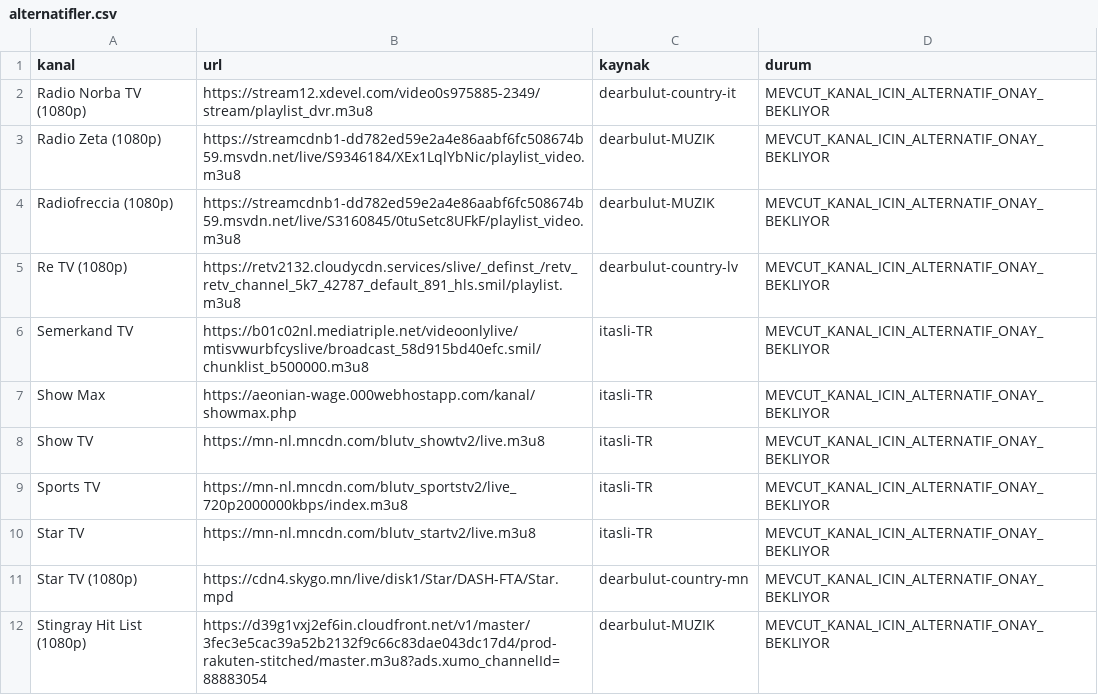
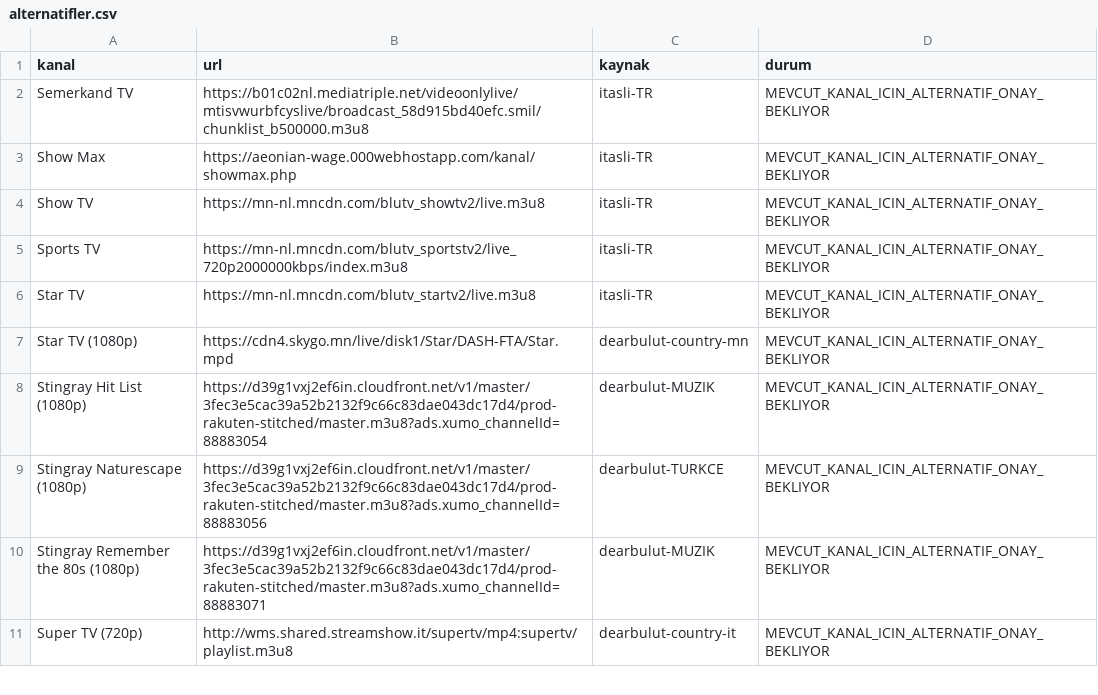
Before and after one commit to Madsc55/madsc-tv, a CSV file: madsc_kesif/alternatifler.csv, drawn as a sheet; only a part is shown; the shorter side is filled out with more unchanged rows; the diff names each change by its address in the sheet, - before the commit and + after, or states it on an @@ line.

```diff
--- a/madsc_kesif/alternatifler.csv
+++ b/madsc_kesif/alternatifler.csv
-row 2: Radio Norba TV (1080p) | https://stream12.xdevel.com/video0s975885-2349/stream/playlist_dvr.m3u8 | dearbulut-country-it | MEVCUT_KANAL_ICIN_ALTERNATIF_ONAY_BEKLIYOR
-row 3: Radio Zeta (1080p) | https://streamcdnb1-dd782ed59e2a4e86aabf6fc508674b59.msvdn.net/live/S9346184/XEx1LqlYbNic/playlist_video.m3u8 | dearbulut-MUZIK | MEVCUT_KANAL_ICIN_ALTERNATIF_ONAY_BEKLIYOR
-row 4: Radiofreccia (1080p) | https://streamcdnb1-dd782ed59e2a4e86aabf6fc508674b59.msvdn.net/live/S3160845/0tuSetc8UFkF/playlist_video.m3u8 | dearbulut-MUZIK | MEVCUT_KANAL_ICIN_ALTERNATIF_ONAY_BEKLIYOR
-row 5: Re TV (1080p) | https://retv2132.cloudycdn.services/slive/_definst_/retv_retv_channel_5k7_42787_default_891_hls.smil/playlist.m3u8 | dearbulut-country-lv | MEVCUT_KANAL_ICIN_ALTERNATIF_ONAY_BEKLIYOR
```
Also changed, not shown: madsc_kesif/ana_liste_calismayanlar.csv, madsc_kesif/ana_liste_saglik_raporu.csv, 7 other files.
